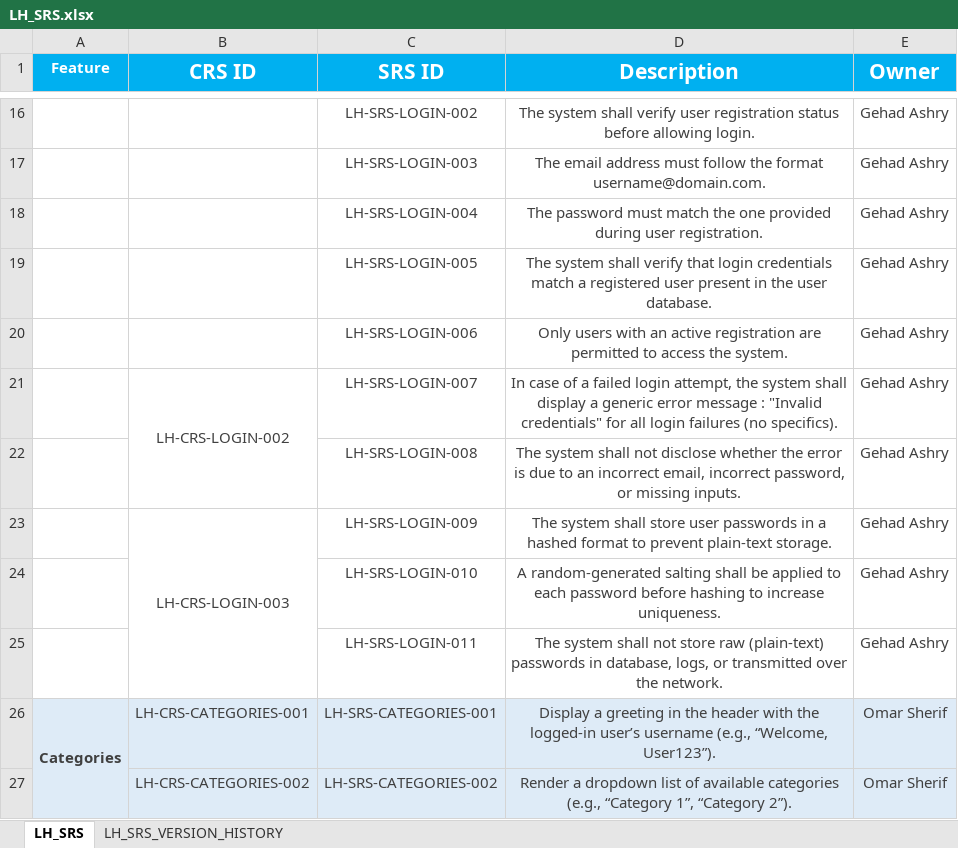
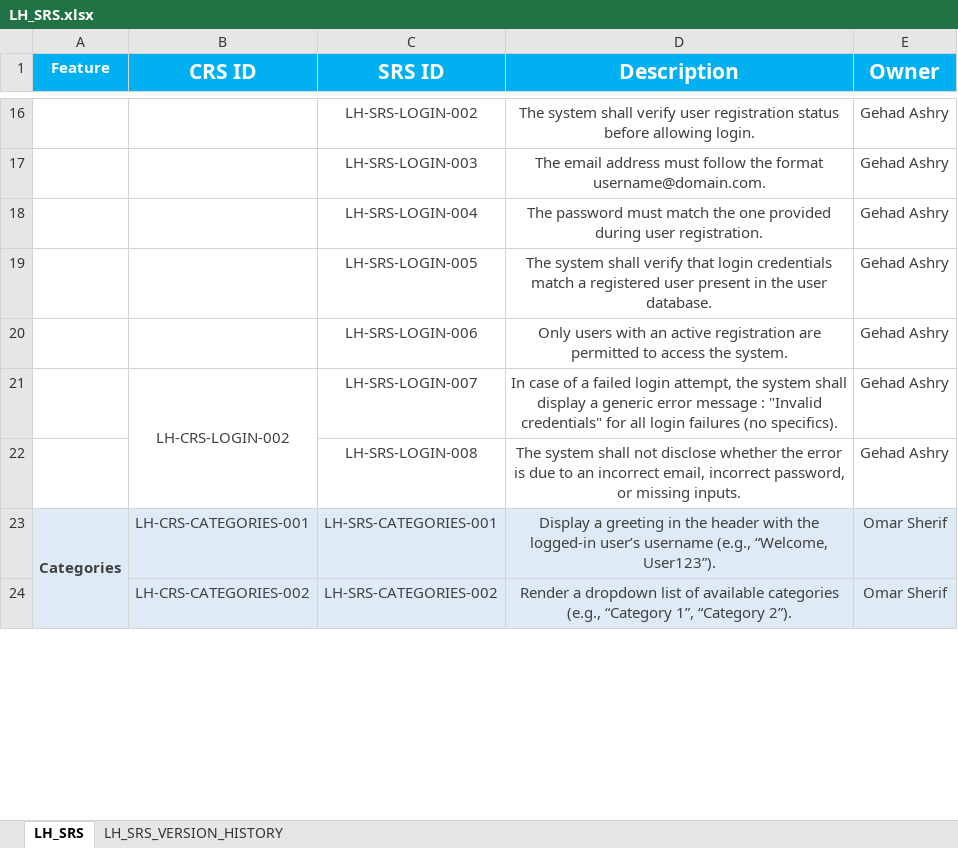
Before and after one commit to EmanAbusalim/Group-3-Learning-hub, an Excel workbook: LH_REQUIREMENTS/LH_SRS.xlsx, sheet LH_SRS, drawn as a sheet; only a part is shown, gaps mark what is left out; values as stored, in another font and other column widths than the file's, no borders; the diff names each change by its address in the sheet, - before the commit and + after, or states it on an @@ line.

Commit message:
v3.4 removed out of scope SRS

```diff
--- a/LH_REQUIREMENTS/LH_SRS.xlsx (sheet LH_SRS)
+++ b/LH_REQUIREMENTS/LH_SRS.xlsx (sheet LH_SRS)
-row 23:  | LH-CRS-LOGIN-003 | LH-SRS-LOGIN-009 | The system shall store user passwords in a hashed format to prevent plain-text storage. | Gehad Ashry
-row 24:  |  | LH-SRS-LOGIN-010 | A random-generated salting shall be applied to each password before hashing to increase uniqueness. | Gehad Ashry
-row 25:  |  | LH-SRS-LOGIN-011 | The system shall not store raw (plain-text) passwords in database, logs, or transmitted over the network. | Gehad Ashry
```
Also changed, not shown: sheet LH_SRS_VERSION_HISTORY.
